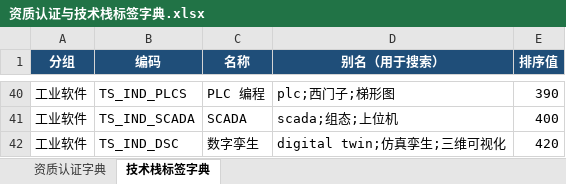
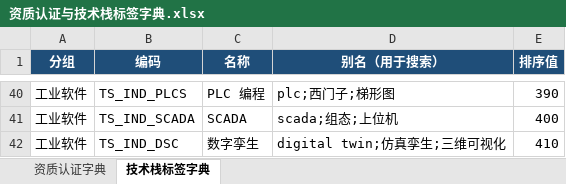
Before and after one commit to vanyagufild666-commits/clawhunt-2405-cert-techstack-dicts, an Excel workbook: 资质认证与技术栈标签字典.xlsx, sheet 技术栈标签字典, drawn as a sheet; only a part is shown, gaps mark what is left out; values as stored, in another font and other column widths than the file's, no borders; the diff names each change by its address in the sheet, - before the commit and + after, or states it on an @@ line.

```diff
--- a/资质认证与技术栈标签字典.xlsx (sheet 技术栈标签字典)
+++ b/资质认证与技术栈标签字典.xlsx (sheet 技术栈标签字典)
-E42 (排序值): 420
+E42 (排序值): 410
```
Also changed, not shown: 3 other files.
